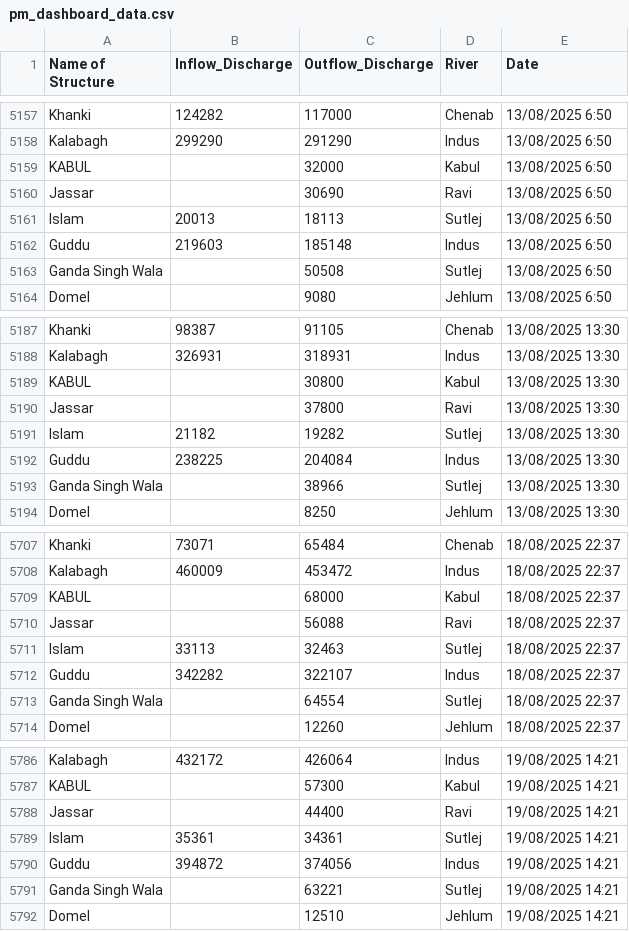
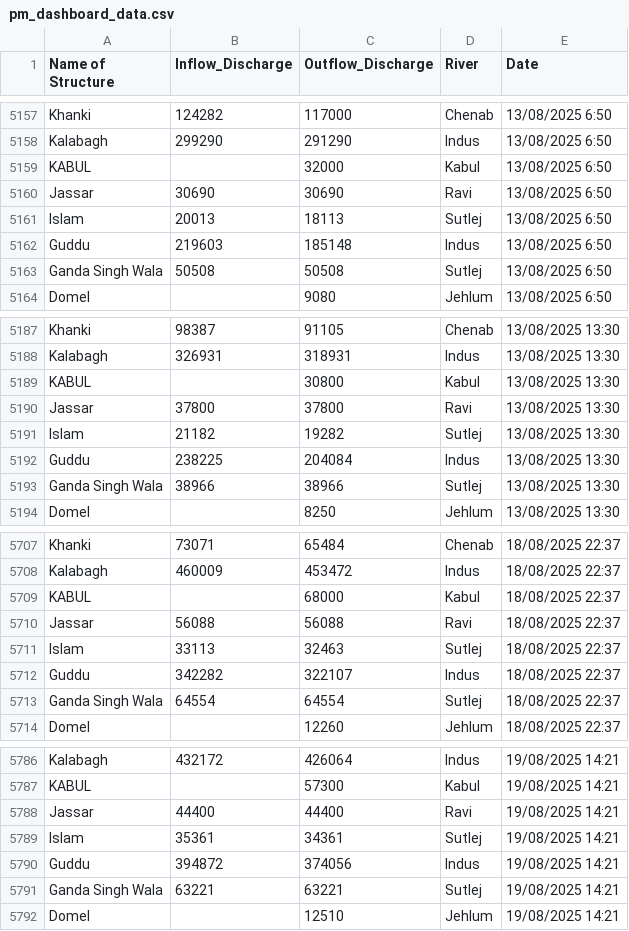
Before and after one commit to imtiazNDMA/floodRouting, a CSV file: pm_dashboard_data.csv, drawn as a sheet; only a part is shown, gaps mark what is left out; the diff covers the shown part only.

```diff
--- a/pm_dashboard_data.csv
+++ b/pm_dashboard_data.csv
@@ -5159,6 +5159,6 @@ Kalabagh,299290,291290,Indus,13/08/2025 6:50
 KABUL,,32000,Kabul,13/08/2025 6:50
-Jassar,,30690,Ravi,13/08/2025 6:50
+Jassar,30690,30690,Ravi,13/08/2025 6:50
 Islam,20013,18113,Sutlej,13/08/2025 6:50
 Guddu,219603,185148,Indus,13/08/2025 6:50
-Ganda Singh Wala,,50508,Sutlej,13/08/2025 6:50
+Ganda Singh Wala,50508,50508,Sutlej,13/08/2025 6:50
 Domel,,9080,Jehlum,13/08/2025 6:50
@@ -5189,6 +5189,6 @@ Kalabagh,326931,318931,Indus,13/08/2025 13:30
 KABUL,,30800,Kabul,13/08/2025 13:30
-Jassar,,37800,Ravi,13/08/2025 13:30
+Jassar,37800,37800,Ravi,13/08/2025 13:30
 Islam,21182,19282,Sutlej,13/08/2025 13:30
 Guddu,238225,204084,Indus,13/08/2025 13:30
-Ganda Singh Wala,,38966,Sutlej,13/08/2025 13:30
+Ganda Singh Wala,38966,38966,Sutlej,13/08/2025 13:30
 Domel,,8250,Jehlum,13/08/2025 13:30
@@ -5709,6 +5709,6 @@ Kalabagh,460009,453472,Indus,18/08/2025 22:37
 KABUL,,68000,Kabul,18/08/2025 22:37
-Jassar,,56088,Ravi,18/08/2025 22:37
+Jassar,56088,56088,Ravi,18/08/2025 22:37
 Islam,33113,32463,Sutlej,18/08/2025 22:37
 Guddu,342282,322107,Indus,18/08/2025 22:37
-Ganda Singh Wala,,64554,Sutlej,18/08/2025 22:37
+Ganda Singh Wala,64554,64554,Sutlej,18/08/2025 22:37
 Domel,,12260,Jehlum,18/08/2025 22:37
@@ -5787,6 +5787,6 @@ Kalabagh,432172,426064,Indus,19/08/2025 14:21
 KABUL,,57300,Kabul,19/08/2025 14:21
-Jassar,,44400,Ravi,19/08/2025 14:21
+Jassar,44400,44400,Ravi,19/08/2025 14:21
 Islam,35361,34361,Sutlej,19/08/2025 14:21
 Guddu,394872,374056,Indus,19/08/2025 14:21
-Ganda Singh Wala,,63221,Sutlej,19/08/2025 14:21
+Ganda Singh Wala,63221,63221,Sutlej,19/08/2025 14:21
 Domel,,12510,Jehlum,19/08/2025 14:21
```
Also changed, not shown: 120 edited cells elsewhere in this file, 5 other files.
